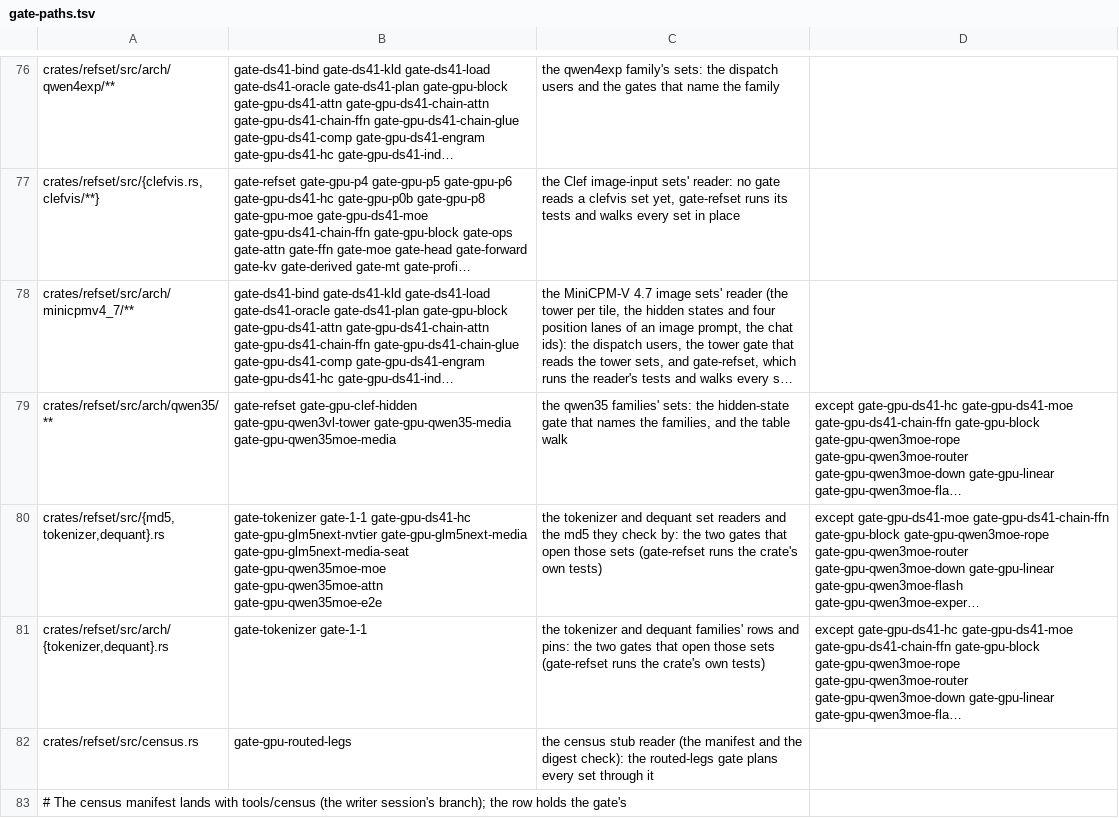
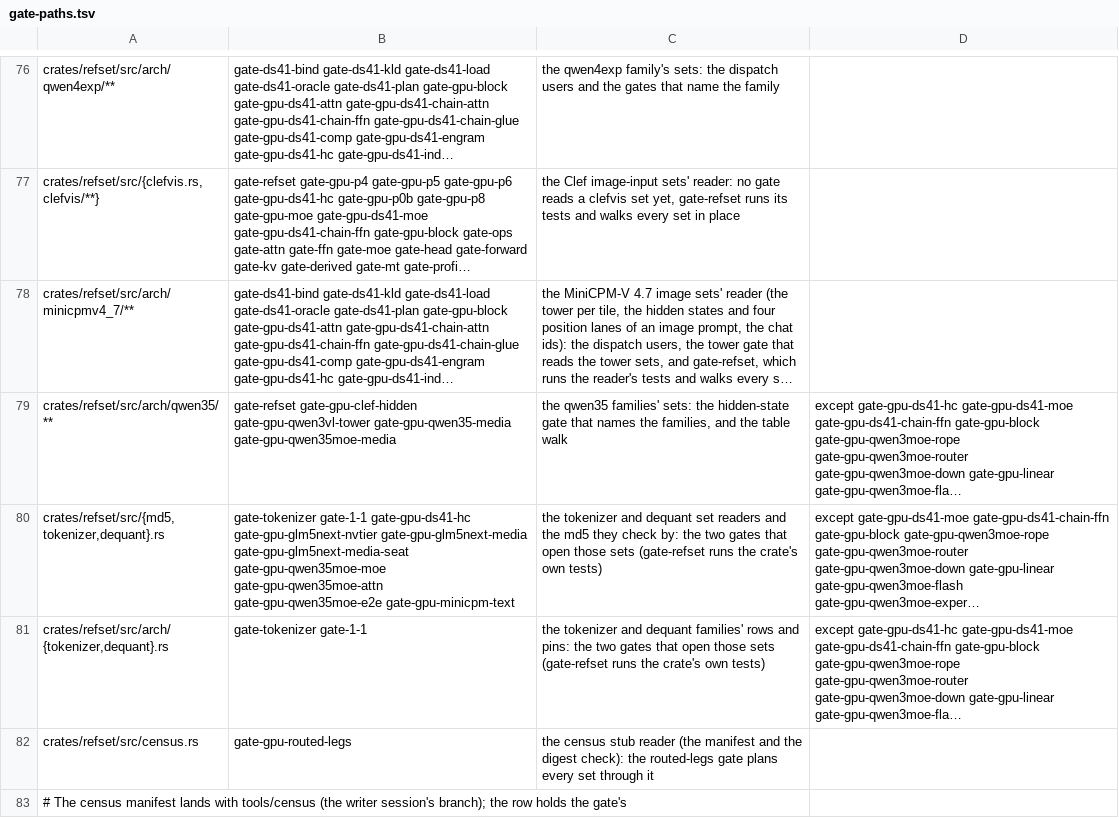
Before and after one commit to midagedev/bloomery, a TSV file: tools/gate-paths.tsv, drawn as a sheet; only a part is shown, gaps mark what is left out; long unchanged cells end in …; the diff covers the shown part only; the diff names each change by its address in the sheet, - before the commit and + after, or states it on an @@ line.

```diff
--- a/tools/gate-paths.tsv
+++ b/tools/gate-paths.tsv
-B80: …gate-gpu-qwen35moe-attn gate-gpu-qwen35moe-e2e
+B80: …gate-gpu-qwen35moe-attn gate-gpu-qwen35moe-e2e gate-gpu-minicpm-text
```
Also changed, not shown: 5 edited cells elsewhere in this file.
